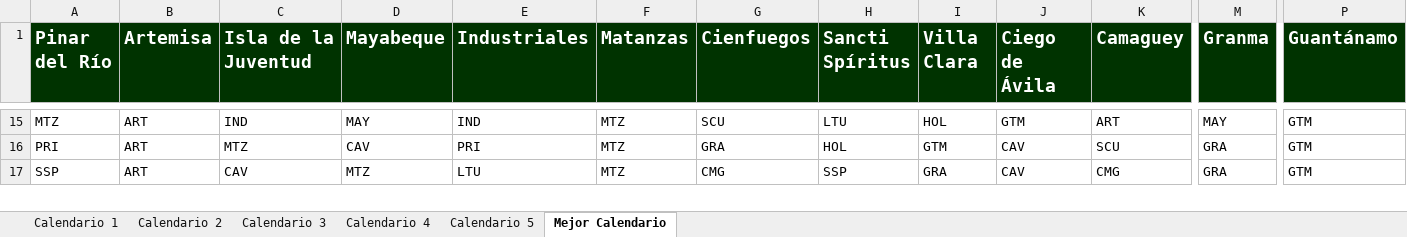
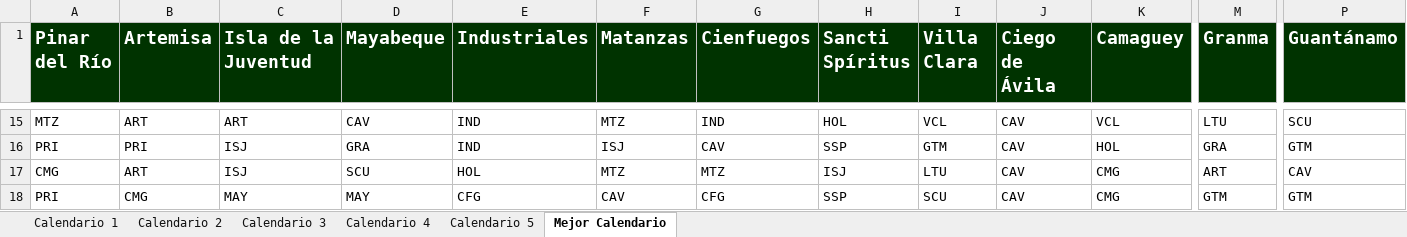
Before and after one commit to Rafa-Gayoso/SNB-Biciam, an Excel workbook: out/production/TareaBiciam/files/EC_Doble_16-Teams_5-Exec_1000-Ite.xlsx, sheet Mejor Calendario, drawn as a sheet; only a part is shown, gaps mark what is left out; values as stored, in another font and other column widths than the file's, no borders; removed rows and columns are numbered as before the commit, all else as after; rows hold the shown columns only; the diff covers the shown part only; the diff names each change by its address in the sheet, - before the commit and + after, or states it on an @@ line.

```diff
--- a/out/production/TareaBiciam/files/EC_Doble_16-Teams_5-Exec_1000-Ite.xlsx (sheet Mejor Calendario)
+++ b/out/production/TareaBiciam/files/EC_Doble_16-Teams_5-Exec_1000-Ite.xlsx (sheet Mejor Calendario)
-C15 (Isla de la Juventud): IND
+C15 (Isla de la Juventud): ART
-D15 (Mayabeque): MAY
+D15 (Mayabeque): CAV
-G15 (Cienfuegos): SCU
+G15 (Cienfuegos): IND
-H15 (Sancti Spíritus): LTU
+H15 (Sancti Spíritus): HOL
-I15 (Villa Clara): HOL
+I15 (Villa Clara): VCL
-J15 (Ciego de Ávila): GTM
+J15 (Ciego de Ávila): CAV
-K15 (Camaguey): ART
+K15 (Camaguey): VCL
-M15 (Granma): MAY
+M15 (Granma): LTU
-P15 (Guantánamo): GTM
+P15 (Guantánamo): SCU
-B16 (Artemisa): ART
+B16 (Artemisa): PRI
-C16 (Isla de la Juventud): MTZ
+C16 (Isla de la Juventud): ISJ
-D16 (Mayabeque): CAV
+D16 (Mayabeque): GRA
-E16 (Industriales): PRI
+E16 (Industriales): IND
-F16 (Matanzas): MTZ
+F16 (Matanzas): ISJ
-G16 (Cienfuegos): GRA
+G16 (Cienfuegos): CAV
-H16 (Sancti Spíritus): HOL
+H16 (Sancti Spíritus): SSP
-K16 (Camaguey): SCU
+K16 (Camaguey): HOL
-row 17: SSP | ART | CAV | MTZ | LTU | MTZ | CMG | SSP | GRA | CAV | CMG | GRA | GTM
+row 17: CMG | ART | ISJ | SCU | HOL | MTZ | MTZ | ISJ | LTU | CAV | CMG | ART | CAV
+row 18: PRI | CMG | MAY | MAY | CFG | CAV | CFG | SSP | SCU | CAV | CMG | GTM | GTM
```
Also changed, not shown: 16 added rows, 17 removed rows and 100 edited cells elsewhere in this sheet, sheet Calendario 2, sheet Calendario 1, sheet Calendario 4, sheet Calendario 5, sheet Calendario 3, src/files/EC_Doble_16-Teams_5-Exec_1000-Ite.xlsx, 12 other files.
